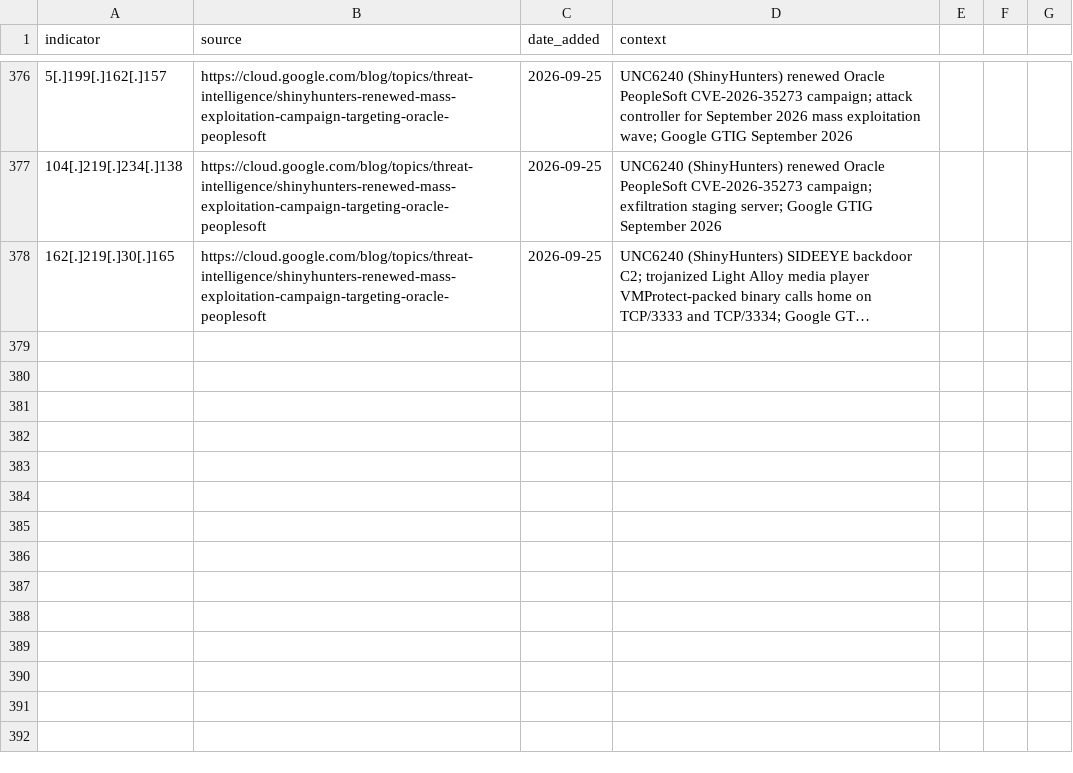
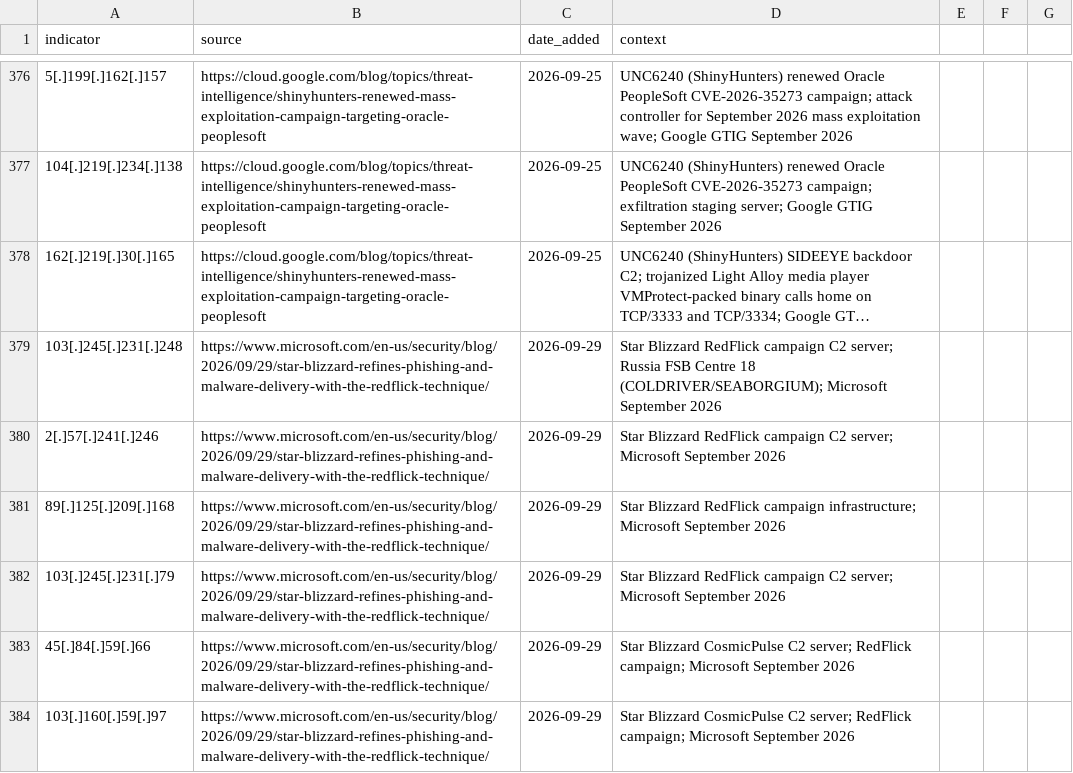
Before and after one commit to C-E-S-3/detection-engineering, a CSV file: iocs/ip.csv, drawn as a sheet; only a part is shown, gaps mark what is left out; long unchanged cells end in …; the diff names each change by its address in the sheet, - before the commit and + after, or states it on an @@ line.

```diff
--- a/iocs/ip.csv
+++ b/iocs/ip.csv
+row 379: 103[.]245[.]231[.]248 | https://www.microsoft.com/en-us/security/blog/2026/09/29/star-blizzard-refines-phishing-and-malware-delivery-with-the-redflick-technique/ | 2026-09-29 | Star Blizzard RedFlick campaign C2 server; Russia FSB Centre 18 (COLDRIVER/SEABORGIUM); Microsoft September 2026
+row 380: 2[.]57[.]241[.]246 | https://www.microsoft.com/en-us/security/blog/2026/09/29/star-blizzard-refines-phishing-and-malware-delivery-with-the-redflick-technique/ | 2026-09-29 | Star Blizzard RedFlick campaign C2 server; Microsoft September 2026
+row 381: 89[.]125[.]209[.]168 | https://www.microsoft.com/en-us/security/blog/2026/09/29/star-blizzard-refines-phishing-and-malware-delivery-with-the-redflick-technique/ | 2026-09-29 | Star Blizzard RedFlick campaign infrastructure; Microsoft September 2026
+row 382: 103[.]245[.]231[.]79 | https://www.microsoft.com/en-us/security/blog/2026/09/29/star-blizzard-refines-phishing-and-malware-delivery-with-the-redflick-technique/ | 2026-09-29 | Star Blizzard RedFlick campaign C2 server; Microsoft September 2026
+row 383: 45[.]84[.]59[.]66 | https://www.microsoft.com/en-us/security/blog/2026/09/29/star-blizzard-refines-phishing-and-malware-delivery-with-the-redflick-technique/ | 2026-09-29 | Star Blizzard CosmicPulse C2 server; RedFlick campaign; Microsoft September 2026
+row 384: 103[.]160[.]59[.]97 | https://www.microsoft.com/en-us/security/blog/2026/09/29/star-blizzard-refines-phishing-and-malware-delivery-with-the-redflick-technique/ | 2026-09-29 | Star Blizzard CosmicPulse C2 server; RedFlick campaign; Microsoft September 2026
```
Also changed, not shown: 10 other files.
